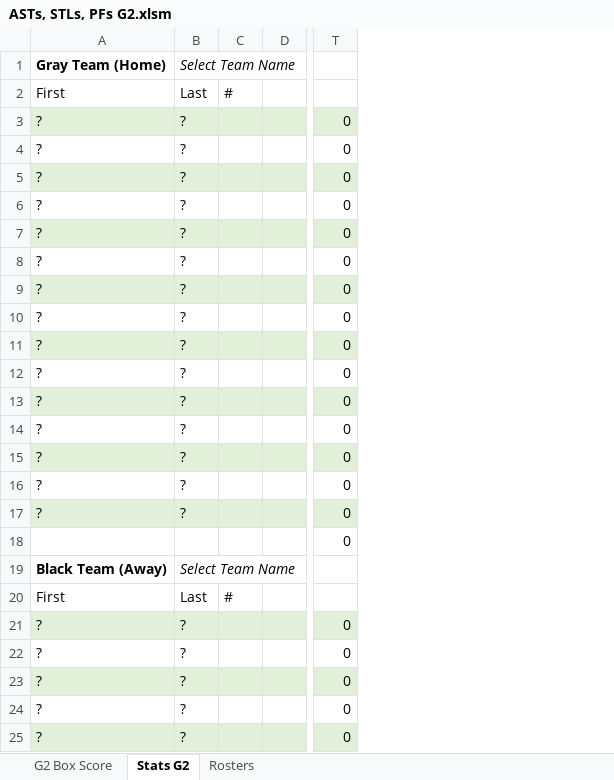
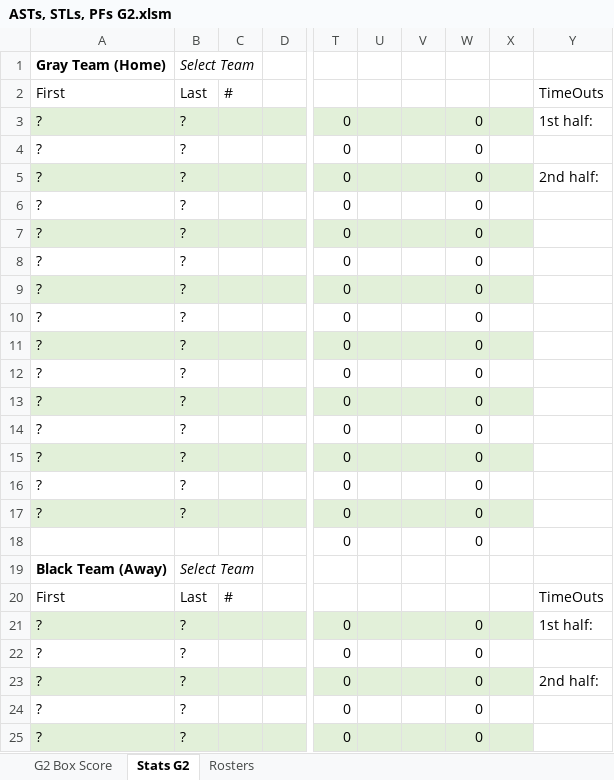
Before and after one commit to chardensoft/sportsdada, an Excel workbook: Powder/Templates/Fixed Templates/4 People/ASTs, STLs, PFs G2.xlsm, sheet Stats G2, drawn as a sheet; only a part is shown, gaps mark what is left out; values as stored, in another font and other column widths than the file's, no borders; charts and pictures not drawn; the diff names each change by its address in the sheet, - before the commit and + after, or states it on an @@ line.

```diff
--- a/Powder/Templates/Fixed Templates/4 People/ASTs, STLs, PFs G2.xlsm (sheet Stats G2)
+++ b/Powder/Templates/Fixed Templates/4 People/ASTs, STLs, PFs G2.xlsm (sheet Stats G2)
+column U, empty
+column V, empty
+column W, rows 3-25: 0 | 0 | 0 | 0 | 0 | 0 | 0 | 0 | 0 | 0 | 0 | 0 | 0 | 0 | 0 | 0 |  |  | 0 | 0 | 0 | 0 | 0
+column X, empty
+column Y, rows 2-23: TimeOuts | 1st half: |  | 2nd half: |  |  |  |  |  |  |  |  |  |  |  |  |  |  | TimeOuts | 1st half: |  | 2nd half:
-B1: Select Team Name
+B1: Select Team
-B19: Select Team Name
+B19: Select Team
```
Also changed, not shown: sheet Rosters, sheet G2 Box Score, formulas that keep their value, charts or pictures, Powder/Templates/Fixed Templates/4 People/ASTs, STLs, PFs G1.xlsm, Powder/Templates/Fixed Templates/4 People/REBs G1.xlsm, 45 other files.
